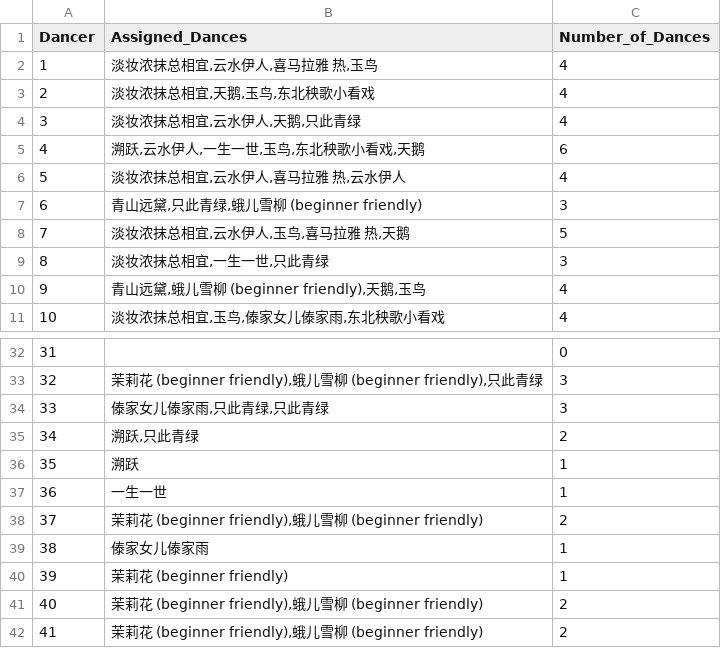
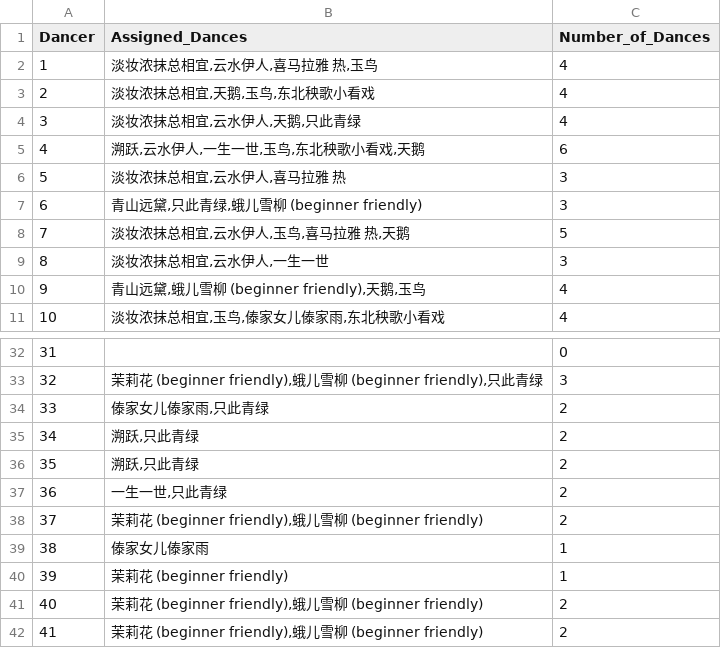
Before and after one commit to clarice-wang/pcdc, a CSV file: dancer_assignments.csv, drawn as a sheet; only a part is shown, gaps mark what is left out.

```diff
--- a/dancer_assignments.csv
+++ b/dancer_assignments.csv
@@ -5,6 +5,6 @@ Dancer,Assigned_Dances,Number_of_Dances
 4,"溯跃,云水伊人,一生一世,玉鸟,东北秧歌小看戏,天鹅",6
-5,"淡妆浓抹总相宜,云水伊人,喜马拉雅 热,云水伊人",4
+5,"淡妆浓抹总相宜,云水伊人,喜马拉雅 热",3
 6,"青山远黛,只此青绿,蛾儿雪柳 (beginner friendly)",3
 7,"淡妆浓抹总相宜,云水伊人,玉鸟,喜马拉雅 热,天鹅",5
-8,"淡妆浓抹总相宜,一生一世,只此青绿",3
+8,"淡妆浓抹总相宜,云水伊人,一生一世",3
 9,"青山远黛,蛾儿雪柳 (beginner friendly),天鹅,玉鸟",4
@@ -33,6 +33,6 @@ Dancer,Assigned_Dances,Number_of_Dances
 32,"茉莉花 (beginner friendly),蛾儿雪柳 (beginner friendly),只此青绿",3
-33,"傣家女儿傣家雨,只此青绿,只此青绿",3
+33,"傣家女儿傣家雨,只此青绿",2
 34,"溯跃,只此青绿",2
-35,溯跃,1
-36,一生一世,1
+35,"溯跃,只此青绿",2
+36,"一生一世,只此青绿",2
 37,"茉莉花 (beginner friendly),蛾儿雪柳 (beginner friendly)",2
```
Also changed, not shown: choreographer_preferences.csv, dance_assignments.csv, 2 other files.
